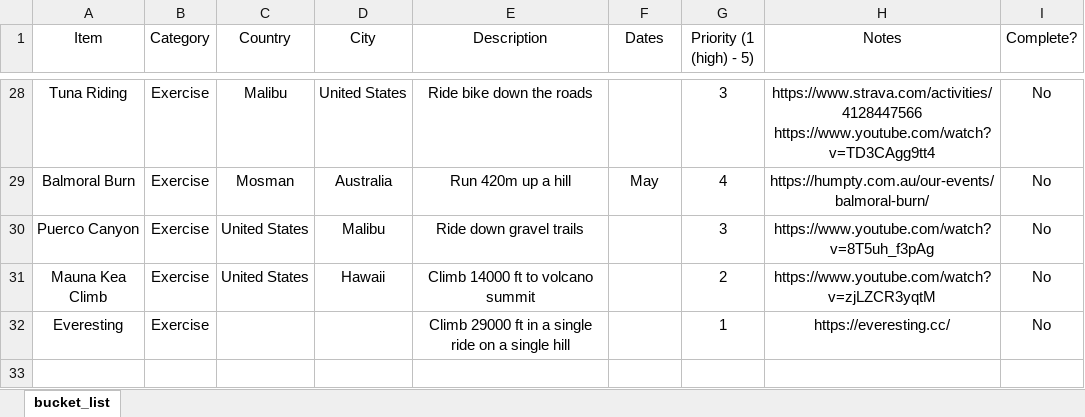
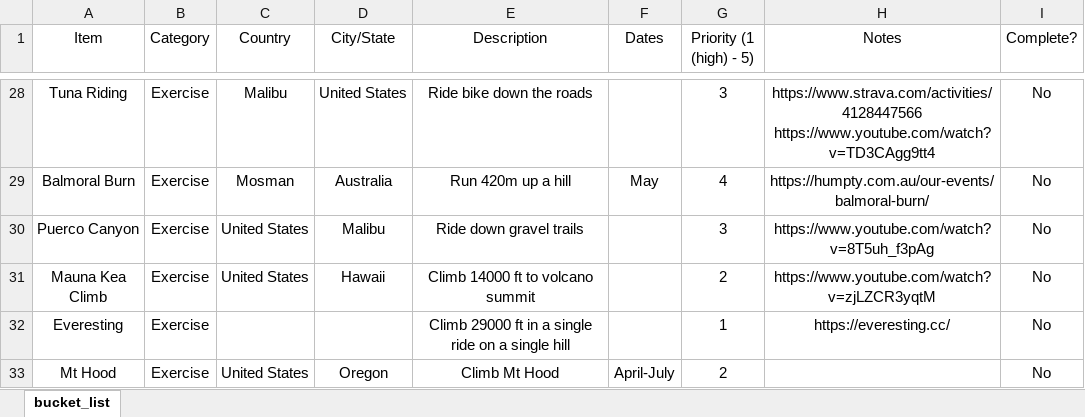
Before and after one commit to 210ethan/210ethan.github.io, an Excel workbook: experiences/media/bucket_list.xlsx, sheet bucket_list, drawn as a sheet; only a part is shown, gaps mark what is left out; values as stored, in another font and other column widths than the file's, no borders; the diff names each change by its address in the sheet, - before the commit and + after, or states it on an @@ line.

```diff
--- a/experiences/media/bucket_list.xlsx (sheet bucket_list)
+++ b/experiences/media/bucket_list.xlsx (sheet bucket_list)
-D1: City
+D1: City/State
+row 33: Mt Hood | Exercise | United States | Oregon | Climb Mt Hood | April-July | 2 |  | No
```
Also changed, not shown: 11 other files.
